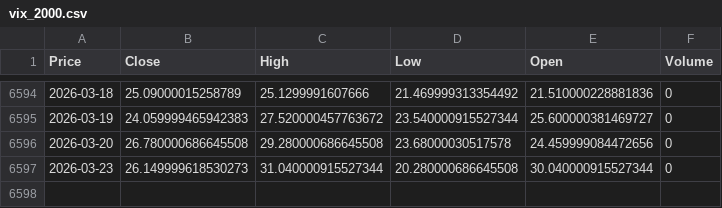
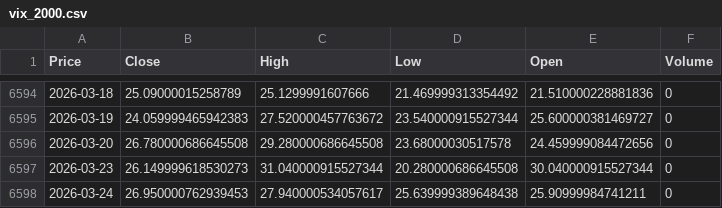
Before and after one commit to newyorkwoo/buyStock, a CSV file: public/data/raw/vix_2000.csv, drawn as a sheet; only a part is shown, gaps mark what is left out; the diff names each change by its address in the sheet, - before the commit and + after, or states it on an @@ line.

```diff
--- a/public/data/raw/vix_2000.csv
+++ b/public/data/raw/vix_2000.csv
+row 6598: 2026-03-24 | 26.950000762939453 | 27.940000534057617 | 25.639999389648438 | 25.90999984741211 | 0
```
Also changed, not shown: public/data/raw/nasdaq_2000.csv.
